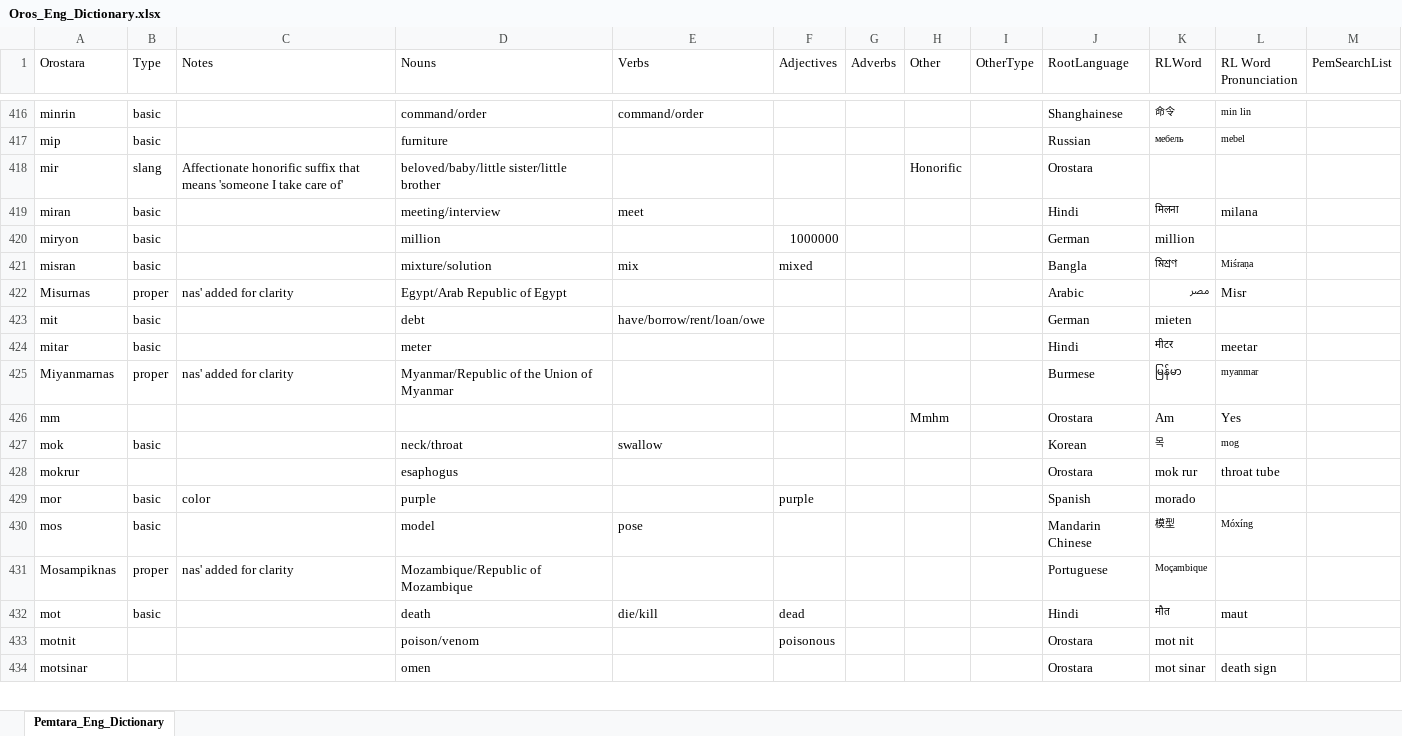
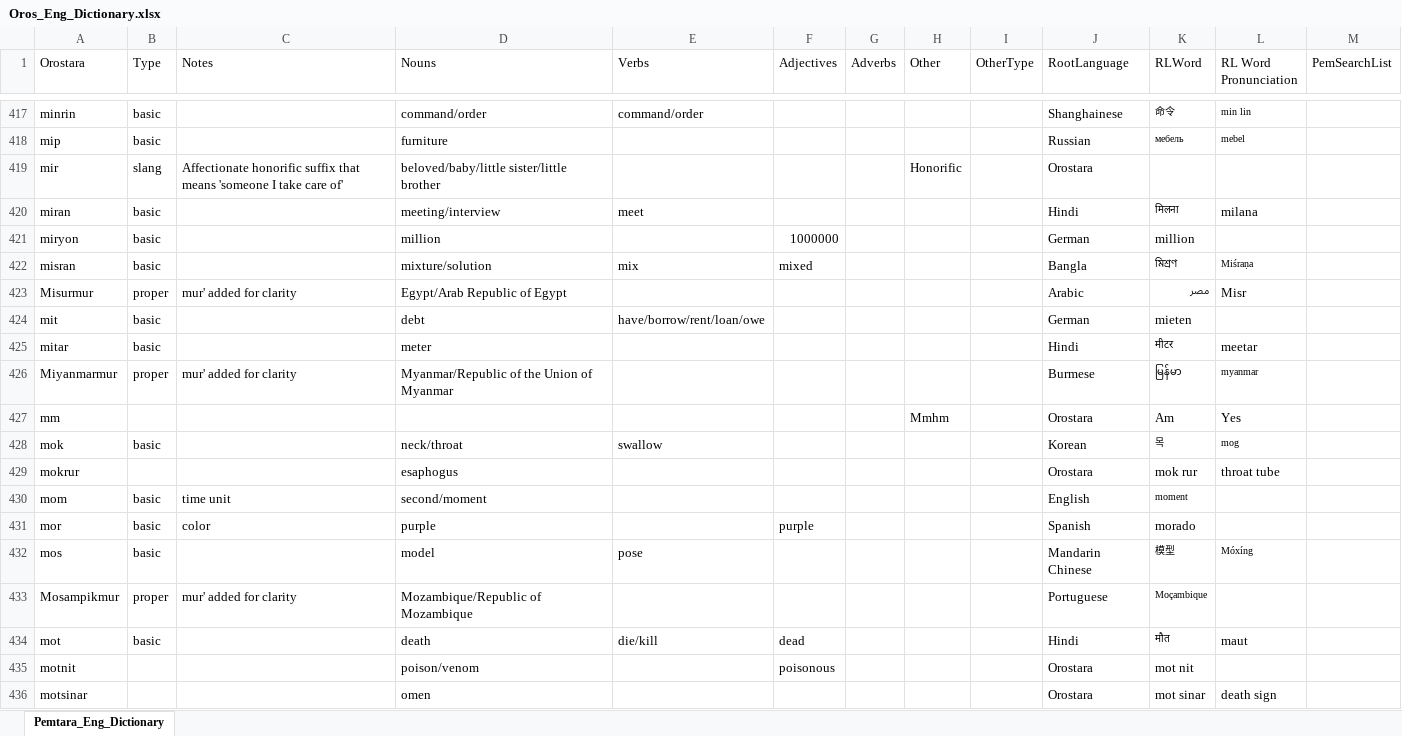
Before and after one commit to brushscape/Orostara-Dictionary, an Excel workbook: files/Oros_Eng_Dictionary.xlsx, sheet Pemtara_Eng_Dictionary, drawn as a sheet; only a part is shown, gaps mark what is left out; values as stored, in another font and other column widths than the file's, no borders; table styles not drawn; addresses are those after the commit; the diff covers the shown part only; the diff names each change by its address in the sheet, - before the commit and + after, or states it on an @@ line.

```diff
--- a/files/Oros_Eng_Dictionary.xlsx (sheet Pemtara_Eng_Dictionary)
+++ b/files/Oros_Eng_Dictionary.xlsx (sheet Pemtara_Eng_Dictionary)
-A423 (Orostara): Misurnas
+A423 (Orostara): Misurmur
-C423 (Notes): nas' added for clarity
+C423 (Notes): mur' added for clarity
-A426 (Orostara): Miyanmarnas
+A426 (Orostara): Miyanmarmur
-C426 (Notes): nas' added for clarity
+C426 (Notes): mur' added for clarity
+row 430: mom | basic | time unit | second/moment |  |  |  |  |  | English | moment
-A433 (Orostara): Mosampiknas
+A433 (Orostara): Mosampikmur
-C433 (Notes): nas' added for clarity
+C433 (Notes): mur' added for clarity
```
Also changed, not shown: 9 added rows, 7 removed rows and 110 edited cells elsewhere in this sheet, 1 other file.
